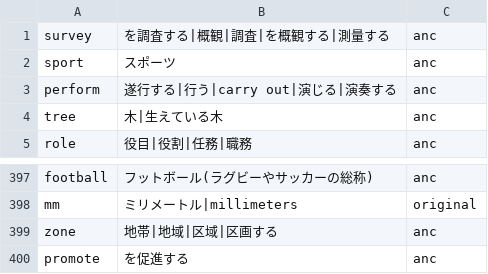
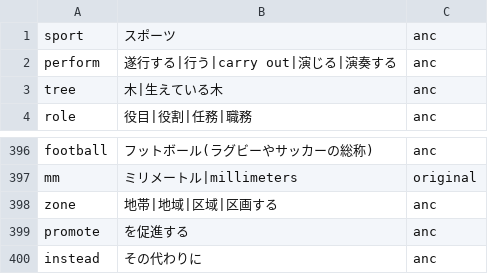
Before and after one commit to marmooo/english-words-typing, a TSV file: docs/data/10.tsv, drawn as a sheet; only a part is shown, gaps mark what is left out; removed rows and columns are numbered as before the commit, all else as after; the diff names each change by its address in the sheet, - before the commit and + after, or states it on an @@ line.

```diff
--- a/docs/data/10.tsv
+++ b/docs/data/10.tsv
-row 1: survey | を調査する|概観|調査|を概観する|測量する | anc
+row 400: instead | その代わりに | anc
```
Also changed, not shown: docs/data/7.tsv, docs/data/8.tsv, 12 other files.
